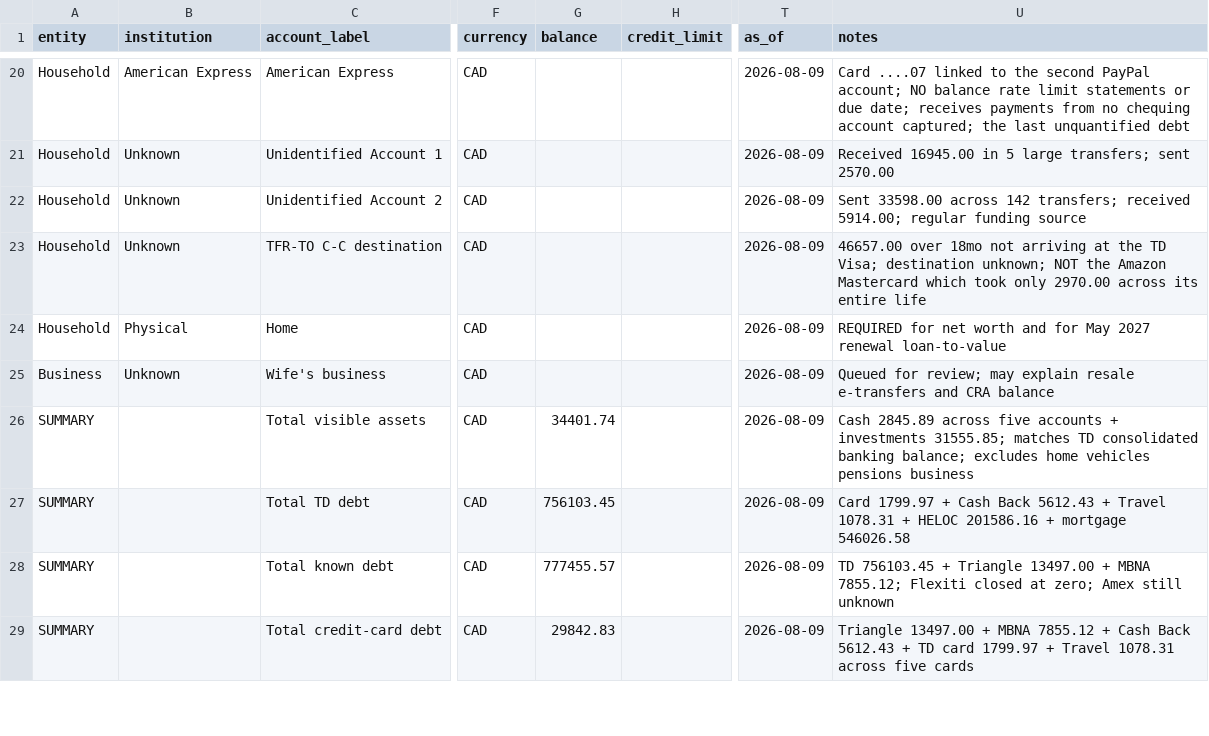
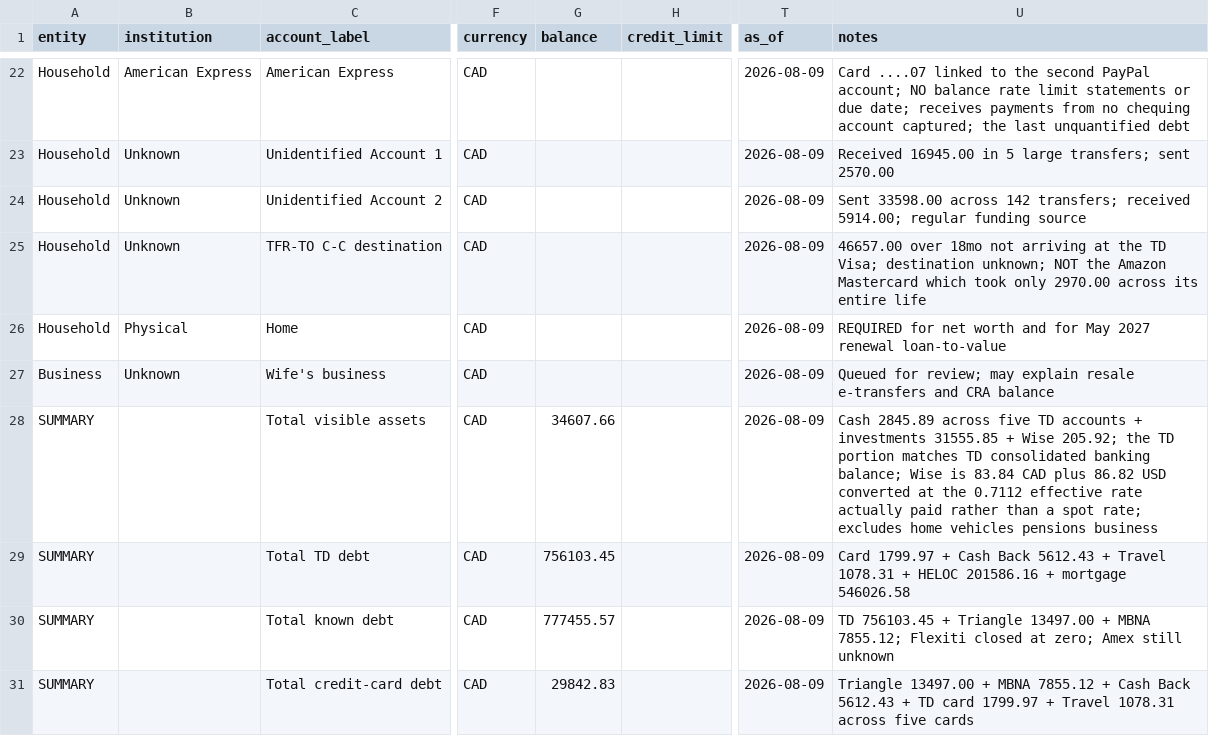
Before and after one commit to tc5v5s64ym-sketch/Atlas-Financial, a CSV file: docs/positions.csv, drawn as a sheet; only a part is shown, gaps mark what is left out; addresses are those after the commit; the diff covers the shown part only; the diff names each change by its address in the sheet, - before the commit and + after, or states it on an @@ line.

```diff
--- a/docs/positions.csv
+++ b/docs/positions.csv
-G28 (balance): 34401.74
+G28 (balance): 34607.66
-U28 (notes): …across five accounts + investments 31555.85; matches TD consolidated banking balance; excludes home…
+U28 (notes): …across five TD accounts + investments 31555.85 + Wise 205.92; the TD portion matches TD consolidated banking balance; Wise is 83.84 CAD plus 86.82 USD converted at the 0.7112 effective rate actually paid rather than a spot rate; excludes home…
```
Also changed, not shown: 3 added rows and 4 edited cells elsewhere in this file, 4 other files.
